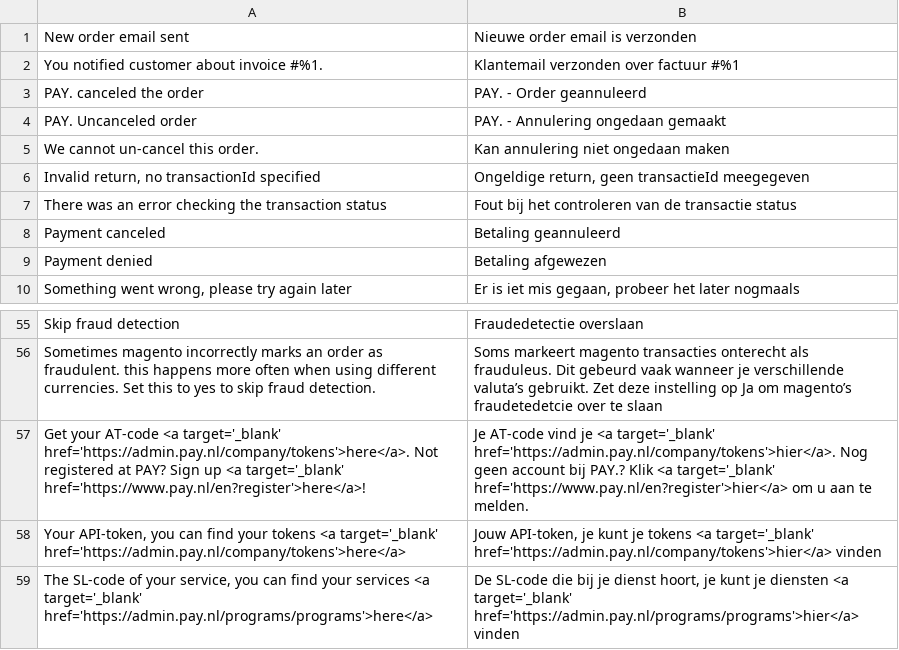
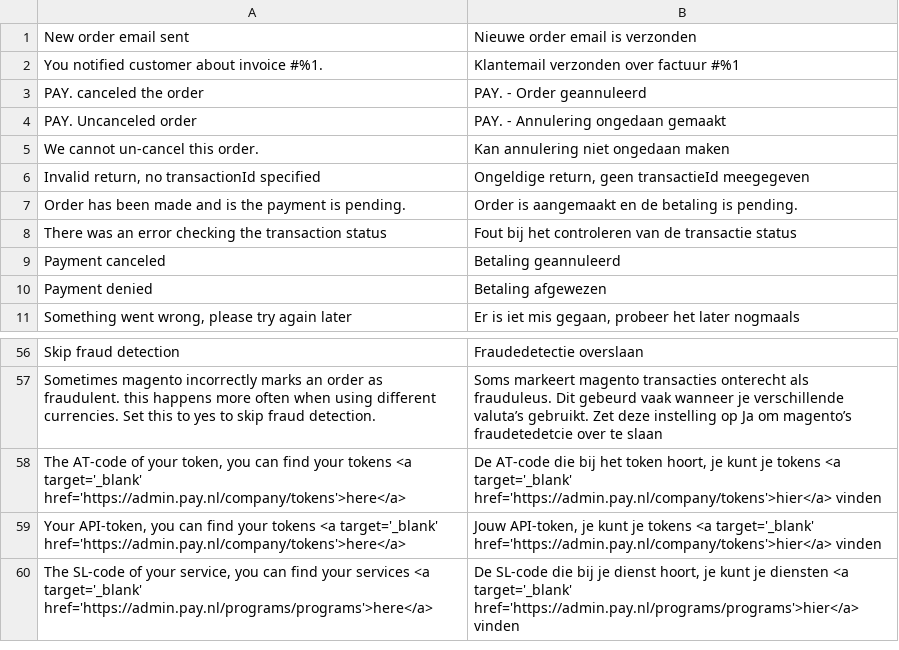
Before and after one commit to paynl/magento2-plugin, a CSV file: i18n/nl_NL.csv, drawn as a sheet; only a part is shown, gaps mark what is left out; removed rows and columns are numbered as before the commit, all else as after; the diff names each change by its address in the sheet, - before the commit and + after, or states it on an @@ line.

Commit message:
instore payment bugfix

```diff
--- a/i18n/nl_NL.csv
+++ b/i18n/nl_NL.csv
+row 7: Order has been made and is the payment is pending. | Order is aangemaakt en de betaling is pending.
-row 57: Get your AT-code <a target='_blank' href='https://admin.pay.nl/company/tokens'>here</a>. Not registered at PAY? Sign up <a target='_blank' href='https://www.pay.nl/en?register'>here</a>! | Je AT-code vind je <a target='_blank' href='https://admin.pay.nl/company/tokens'>hier</a>. Nog geen account bij PAY.? Klik <a target='_blank' href='https://www.pay.nl/en?register'>hier</a> om u aan te melden.
+row 58: The AT-code of your token, you can find your tokens <a target='_blank' href='https://admin.pay.nl/company/tokens'>here</a> | De AT-code die bij het token hoort, je kunt je tokens <a target='_blank' href='https://admin.pay.nl/company/tokens'>hier</a> vinden
```
Also changed, not shown: i18n/en_US.csv, 1 other file.
